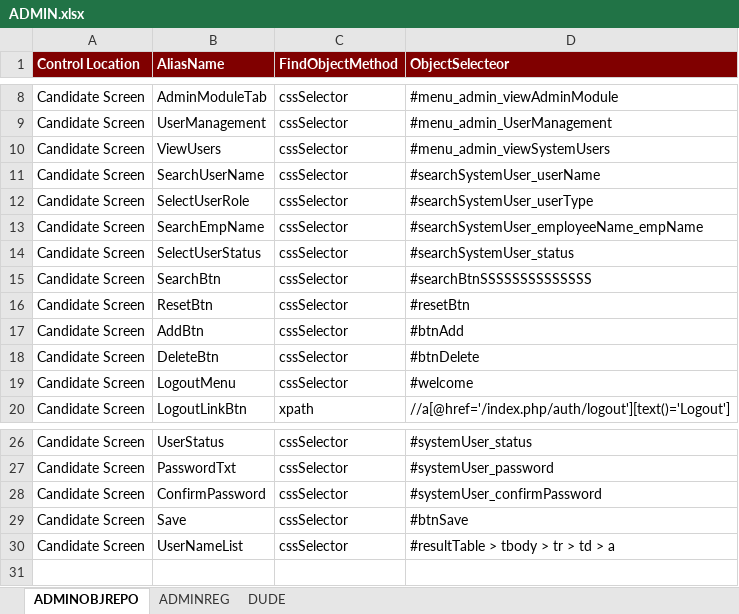
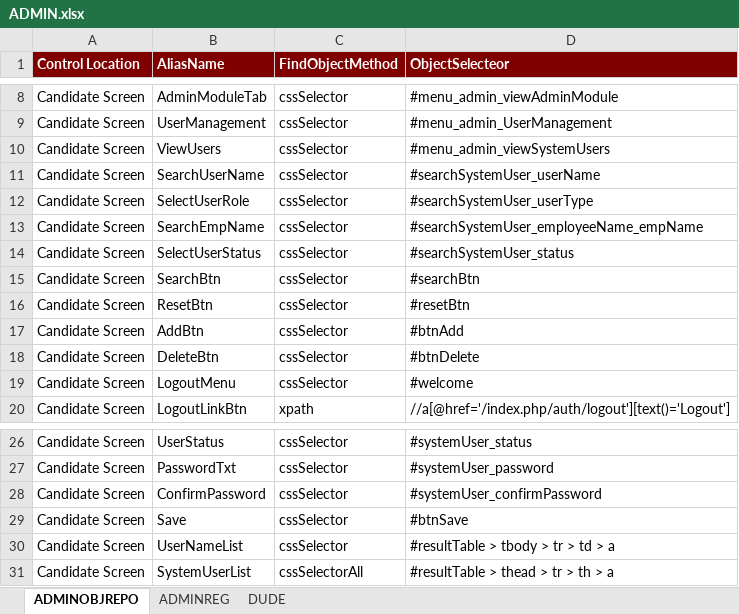
Before and after one commit to ianujjain/TC-Automation, an Excel workbook: Automation/InputfFile/ADMIN.xlsx, sheet ADMINOBJREPO, drawn as a sheet; only a part is shown, gaps mark what is left out; values as stored, in another font and other column widths than the file's, no borders; the diff names each change by its address in the sheet, - before the commit and + after, or states it on an @@ line.

```diff
--- a/Automation/InputfFile/ADMIN.xlsx (sheet ADMINOBJREPO)
+++ b/Automation/InputfFile/ADMIN.xlsx (sheet ADMINOBJREPO)
-D15 (ObjectSelecteor): #searchBtnSSSSSSSSSSSSSS
+D15 (ObjectSelecteor): #searchBtn
+row 31: Candidate Screen | SystemUserList | cssSelectorAll | #resultTable > thead > tr > th > a
```
Also changed, not shown: sheet ADMINREG, formulas that keep their value, 40 other files.
